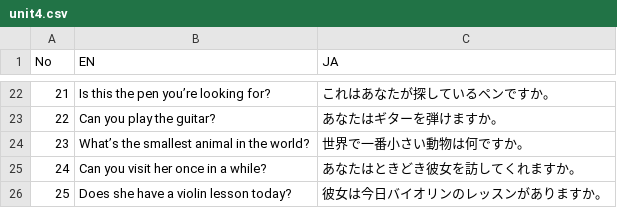
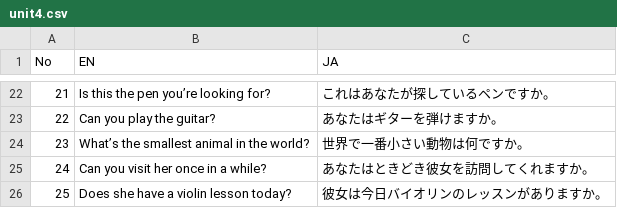
Before and after one commit to ma38su/flash-phrase, a CSV file: docs/unit4.csv, drawn as a sheet; only a part is shown, gaps mark what is left out.

Commit message:
fix: update Japanese translation in unit4.csv and add instruction.md for app usage

```diff
--- a/docs/unit4.csv
+++ b/docs/unit4.csv
@@ -24,3 +24,3 @@
 23,What’s the smallest animal in the world?,世界で一番小さい動物は何ですか。
-24,Can you visit her once in a while?,あなたはときどき彼女を訪してくれますか。
+24,Can you visit her once in a while?,あなたはときどき彼女を訪問してくれますか。
 25,Does she have a violin lesson today?,彼女は今日バイオリンのレッスンがありますか。
```
Also changed, not shown: 2 other files.
